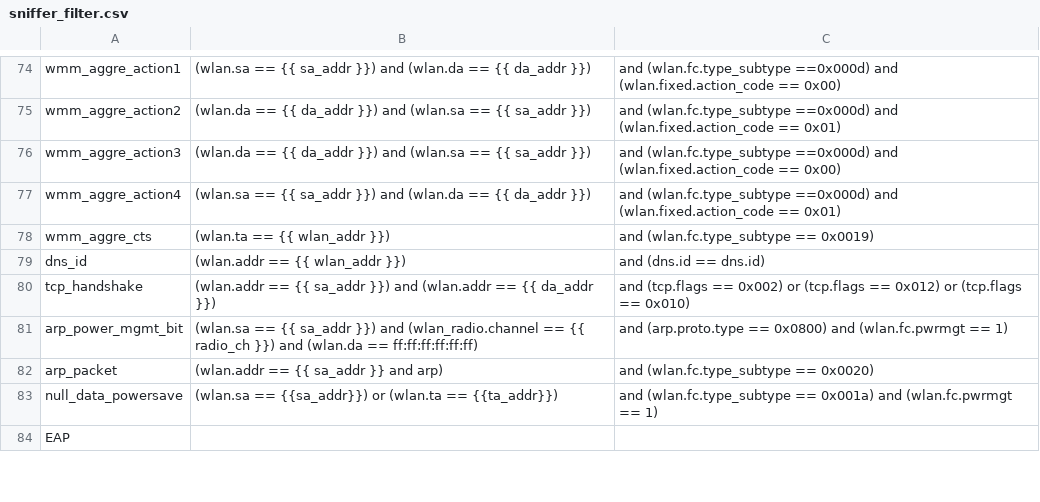
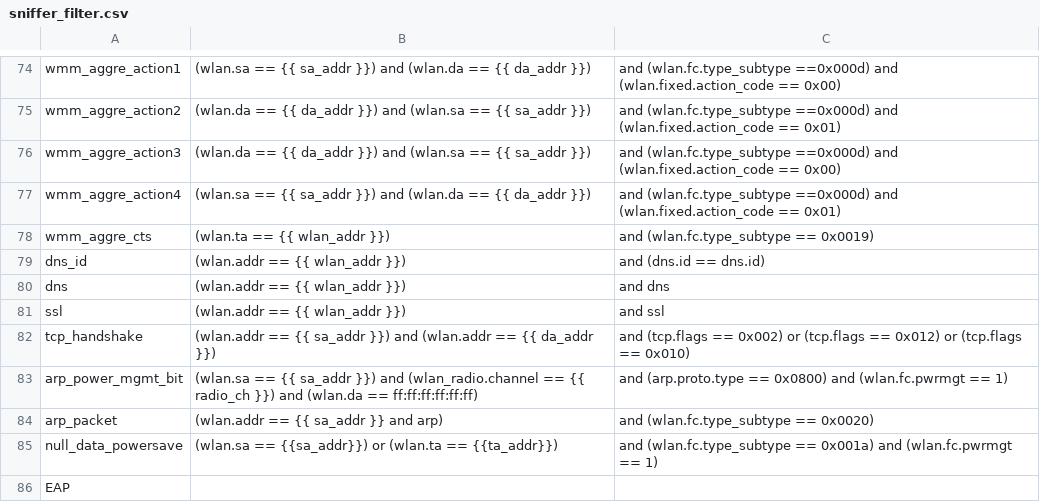
Before and after one commit to avinashsilabs/Sample_App_Automation_utf, a CSV file: config/sniffer_filter.csv, drawn as a sheet; only a part is shown, gaps mark what is left out; the diff names each change by its address in the sheet, - before the commit and + after, or states it on an @@ line.

```diff
--- a/config/sniffer_filter.csv
+++ b/config/sniffer_filter.csv
+row 80: dns | (wlan.addr == {{ wlan_addr }}) | and dns
+row 81: ssl | (wlan.addr == {{ wlan_addr }}) | and ssl
```
Also changed, not shown: 1 other file.
